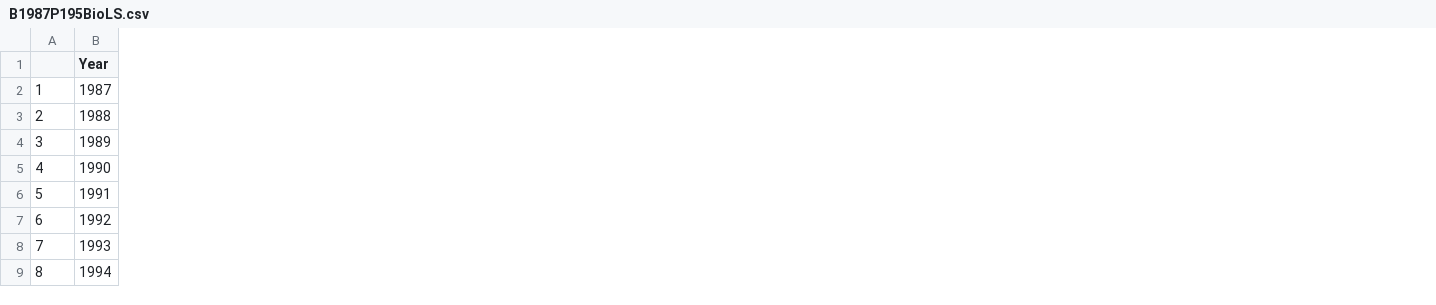
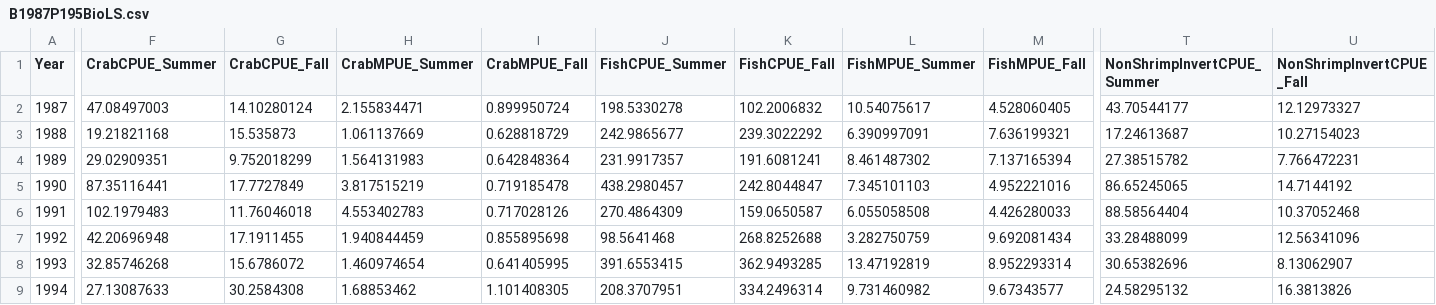
Before and after one commit to Nyelab/NC-Ecosystem-indicators, a CSV file: data/finalized/states/B1987P195BioLS.csv, drawn as a sheet; only a part is shown, gaps mark what is left out; removed rows and columns are numbered as before the commit, all else as after; the diff names each change by its address in the sheet, - before the commit and + after, or states it on an @@ line.

Commit message:
Add files via upload

```diff
--- a/data/finalized/states/B1987P195BioLS.csv
+++ b/data/finalized/states/B1987P195BioLS.csv
-column A, rows 2-9: 1 | 2 | 3 | 4 | 5 | 6 | 7 | 8
+column F (CrabCPUE_Summer), rows 2-9: 47.08497003 | 19.21821168 | 29.02909351 | 87.35116441 | 102.1979483 | 42.20696948 | 32.85746268 | 27.13087633
+column G (CrabCPUE_Fall), rows 2-9: 14.10280124 | 15.535873 | 9.752018299 | 17.7727849 | 11.76046018 | 17.1911455 | 15.6786072 | 30.2584308
+column H (CrabMPUE_Summer), rows 2-9: 2.155834471 | 1.061137669 | 1.564131983 | 3.817515219 | 4.553402783 | 1.940844459 | 1.460974654 | 1.68853462
+column I (CrabMPUE_Fall), rows 2-9: 0.899950724 | 0.628818729 | 0.642848364 | 0.719185478 | 0.717028126 | 0.855895698 | 0.641405995 | 1.101408305
+column J (FishCPUE_Summer), rows 2-9: 198.5330278 | 242.9865677 | 231.9917357 | 438.2980457 | 270.4864309 | 98.5641468 | 391.6553415 | 208.3707951
+column K (FishCPUE_Fall), rows 2-9: 102.2006832 | 239.3022292 | 191.6081241 | 242.8044847 | 159.0650587 | 268.8252688 | 362.9493285 | 334.2496314
+column L (FishMPUE_Summer), rows 2-9: 10.54075617 | 6.390997091 | 8.461487302 | 7.345101103 | 6.055058508 | 3.282750759 | 13.47192819 | 9.731460982
+column M (FishMPUE_Fall), rows 2-9: 4.528060405 | 7.636199321 | 7.137165394 | 4.952221016 | 4.426280033 | 9.692081434 | 8.952293314 | 9.67343577
+column T (NonShrimpInvertCPUE_Summer), rows 2-9: 43.70544177 | 17.24613687 | 27.38515782 | 86.65245065 | 88.58564404 | 33.28488099 | 30.65382696 | 24.58295132
+column U (NonShrimpInvertCPUE_Fall), rows 2-9: 12.12973327 | 10.27154023 | 7.766472231 | 14.7144192 | 10.37052468 | 12.56341096 | 8.13062907 | 16.3813826
```
